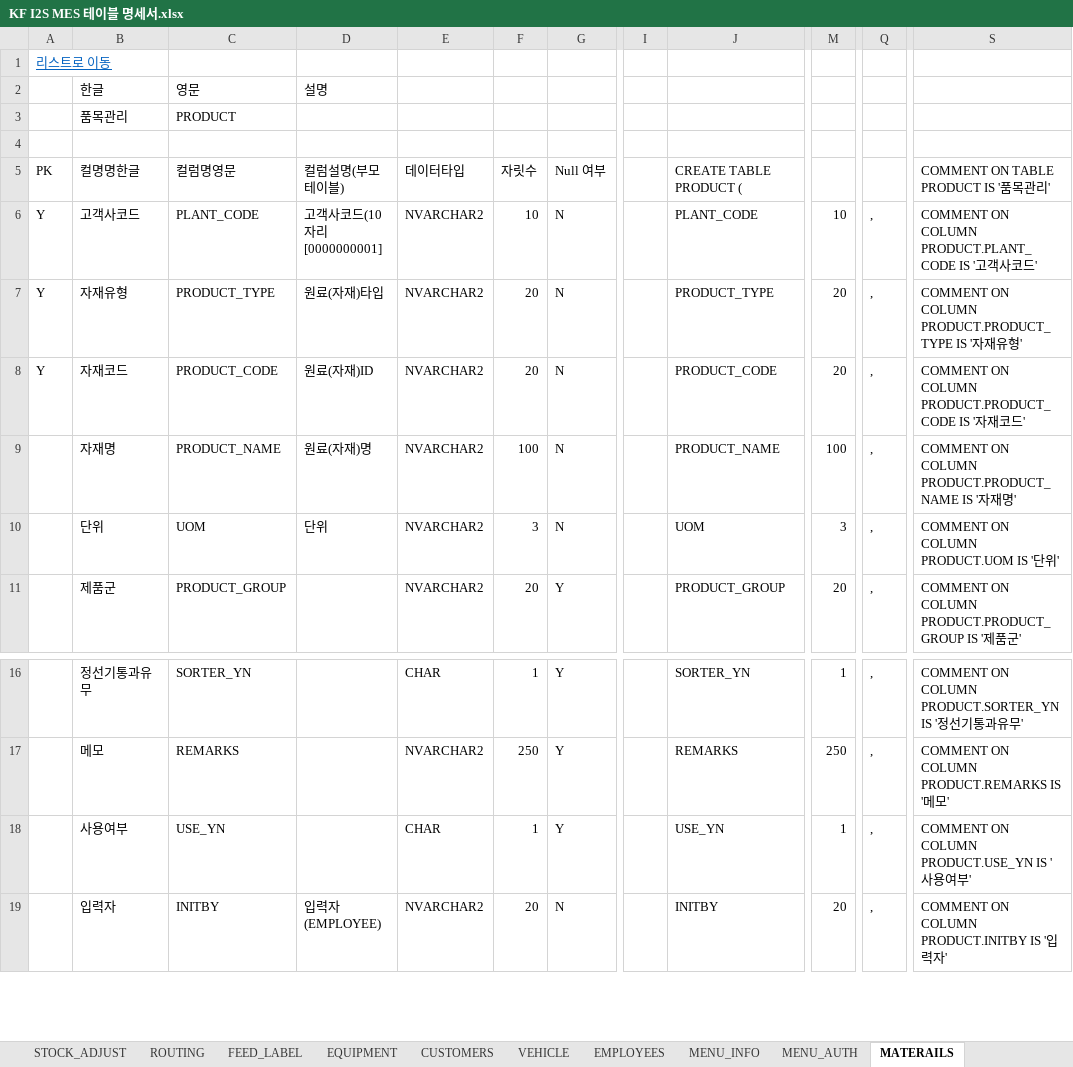
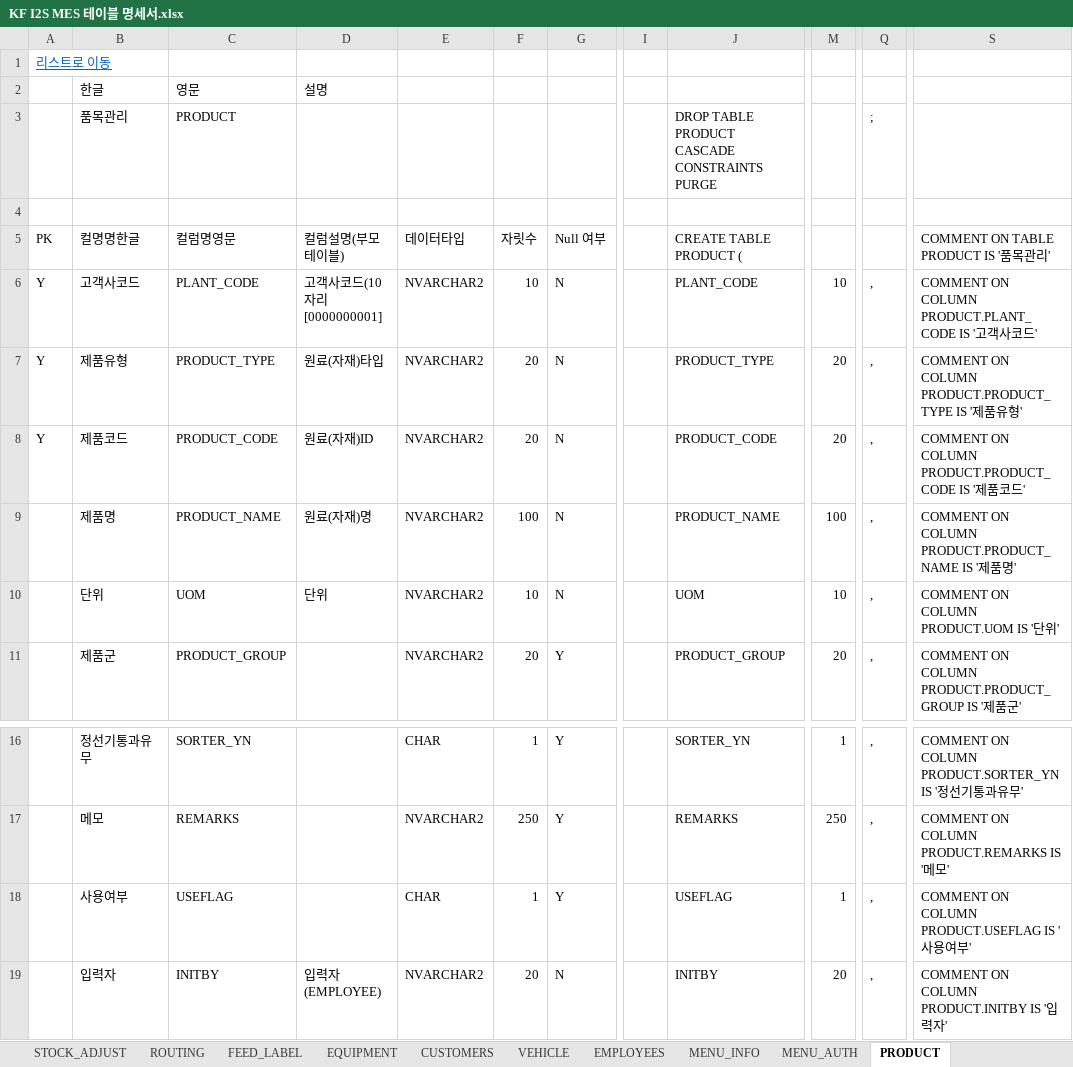
Before and after one commit to kfadmin7055/I2S.SQL.COMMON.DATA.QUERY, an Excel workbook: DBTableSchema/KF I2S MES 테이블 명세서.xlsx, sheet PRODUCT, drawn as a sheet; only a part is shown, gaps mark what is left out; values as stored, in another font and other column widths than the file's, no borders; the diff names each change by its address in the sheet, - before the commit and + after, or states it on an @@ line.

```diff
--- a/DBTableSchema/KF I2S MES 테이블 명세서.xlsx (sheet PRODUCT)
+++ b/DBTableSchema/KF I2S MES 테이블 명세서.xlsx (sheet PRODUCT)
-sheet tab: MATERAILS
+sheet tab: PRODUCT
-J3: (empty)
+J3: DROP TABLE PRODUCT CASCADE CONSTRAINTS PURGE
-Q3: (empty)
+Q3: ;
-B7: 자재유형
+B7: 제품유형
-S7: …IS '자재유형…
+S7: …IS '제품유형…
-B8: 자재코드
+B8: 제품코드
-S8: …IS '자재코드…
+S8: …IS '제품코드…
-B9: 자재명
+B9: 제품명
-S9: …IS '자재명'
+S9: …IS '제품명'
-F10: 3
+F10: 10
-M10: 3
+M10: 10
-C18: USE_YN
+C18: USEFLAG
-J18: USE_YN
+J18: USEFLAG
-S18: COMMENT ON COLUMN PRODUCT.USE_YN IS '사용여부'
+S18: COMMENT ON COLUMN PRODUCT.USEFLAG IS '사용여부'
```
Also changed, not shown: sheet MIXING_RECIPE, sheet MIXING_RECIPE_DETAIL, sheet COMPANY, sheet VEHICLE, sheet MATERAL_ADJUST, sheet PLANT, 30 more sheets, other sheet tabs, 10 other files.
